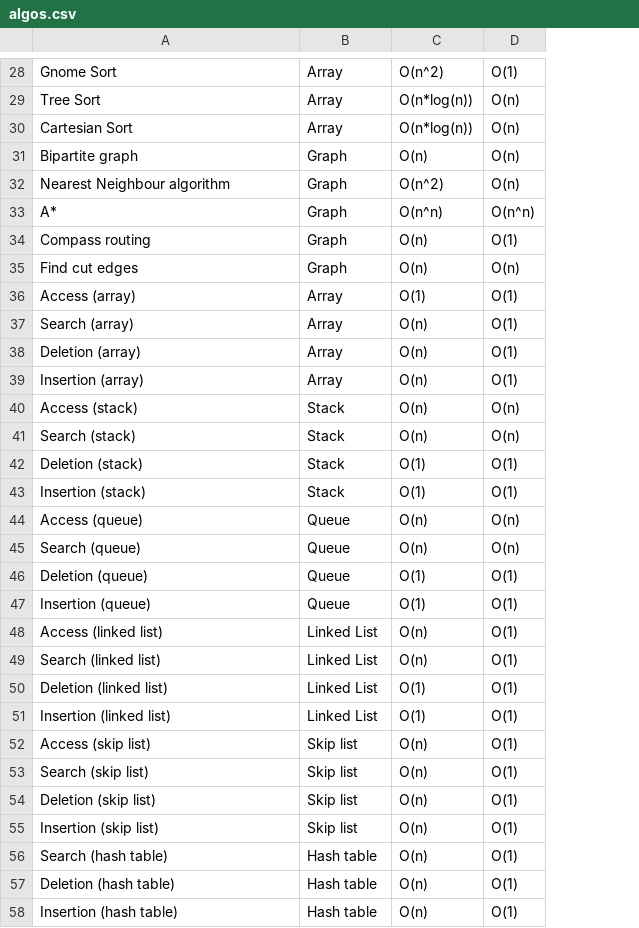
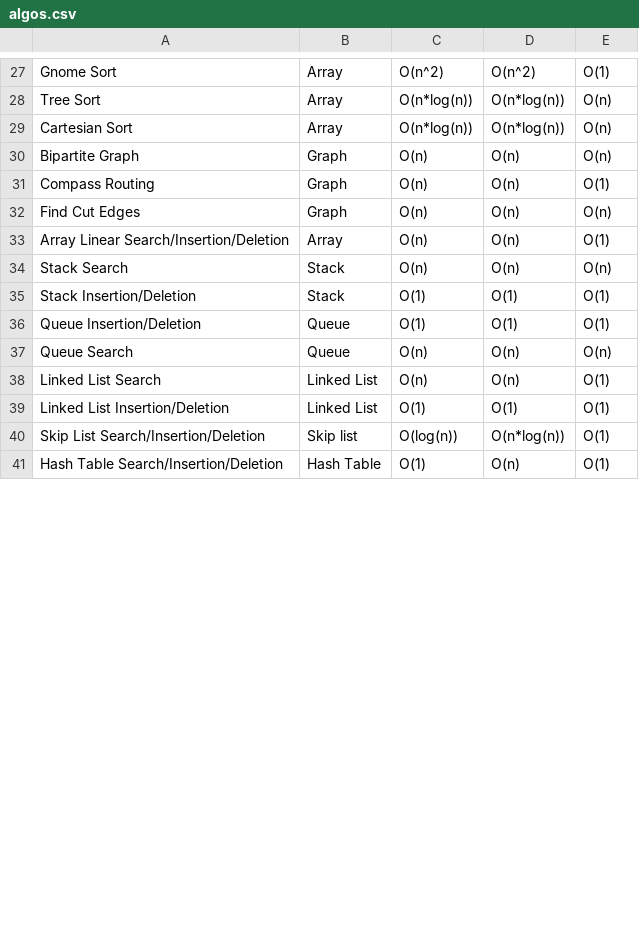
Before and after one commit to zachakin/syncshack-2022-project, a CSV file: algle/algos.csv, drawn as a sheet; only a part is shown, gaps mark what is left out; removed rows and columns are numbered as before the commit, all else as after; the diff covers the shown part only; the diff names each change by its address in the sheet, - before the commit and + after, or states it on an @@ line.

Commit message:
organized algle

```diff
--- a/algle/algos.csv
+++ b/algle/algos.csv
+column D, rows 27-41: O(n^2) | O(n*log(n)) | O(n*log(n)) | O(n) | O(n) | O(n) | O(n) | O(n) | O(1) | O(1) | O(n) | O(n) | O(1) | O(n*log(n)) | O(n)
-A30: Bipartite graph
+A30: Bipartite Graph
-row 32: Nearest Neighbour algorithm | Graph | O(n^2) | O(n)
-row 33: A* | Graph | O(n^n) | O(n^n)
-A31: Compass routing
+A31: Compass Routing
-A32: Find cut edges
+A32: Find Cut Edges
-row 36: Access (array) | Array | O(1) | O(1)
-row 37: Search (array) | Array | O(n) | O(1)
-row 38: Deletion (array) | Array | O(n) | O(1)
-A33: Insertion (array)
+A33: Array Linear Search/Insertion/Deletion
-row 40: Access (stack) | Stack | O(n) | O(n)
-A34: Search (stack)
+A34: Stack Search
-A35: Deletion (stack)
+A35: Stack Insertion/Deletion
-A36: Insertion (stack)
+A36: Queue Insertion/Deletion
-B36: Stack
+B36: Queue
-row 44: Access (queue) | Queue | O(n) | O(n)
-A37: Search (queue)
+A37: Queue Search
-row 46: Deletion (queue) | Queue | O(1) | O(1)
-row 47: Insertion (queue) | Queue | O(1) | O(1)
-row 48: Access (linked list) | Linked List | O(n) | O(1)
-A38: Search (linked list)
+A38: Linked List Search
-row 50: Deletion (linked list) | Linked List | O(1) | O(1)
-A39: Insertion (linked list)
+A39: Linked List Insertion/Deletion
-row 52: Access (skip list) | Skip list | O(n) | O(1)
-row 53: Search (skip list) | Skip list | O(n) | O(1)
-row 54: Deletion (skip list) | Skip list | O(n) | O(1)
-A40: Insertion (skip list)
+A40: Skip List Search/Insertion/Deletion
-C40: O(n)
+C40: O(log(n))
-row 56: Search (hash table) | Hash table | O(n) | O(1)
-row 57: Deletion (hash table) | Hash table | O(n) | O(1)
-A41: Insertion (hash table)
+A41: Hash Table Search/Insertion/Deletion
-B41: Hash table
+B41: Hash Table
-C41: O(n)
+C41: O(1)
```
Also changed, not shown: 2 added rows, 7 removed rows and 26 edited cells elsewhere in this file, 7 other files.
